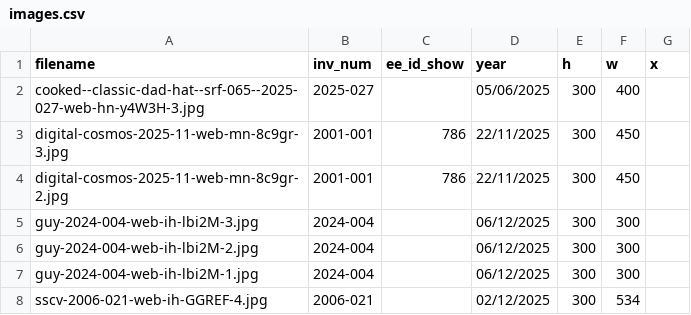
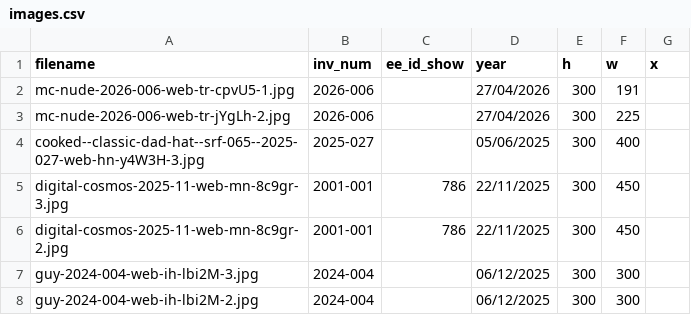
Before and after one commit to coryarcangel/coryarcangel.com, a CSV file: _data/images.csv, drawn as a sheet; only a part is shown; the shorter side is filled out with more unchanged rows.

```diff
--- a/_data/images.csv
+++ b/_data/images.csv
@@ -1,2 +1,4 @@
 "filename","inv_num","ee_id_show","year","h","w","x"
+"mc-nude-2026-006-web-tr-cpvU5-1.jpg","2026-006",,"27/04/2026",300,191,
+"mc-nude-2026-006-web-tr-jYgLh-2.jpg","2026-006",,"27/04/2026",300,225,
 "cooked--classic-dad-hat--srf-065--2025-027-web-hn-y4W3H-3.jpg","2025-027",,"05/06/2025",300,400,
```
Also changed, not shown: _data/works.csv, 14 other files.
